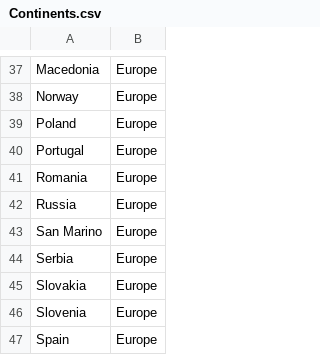
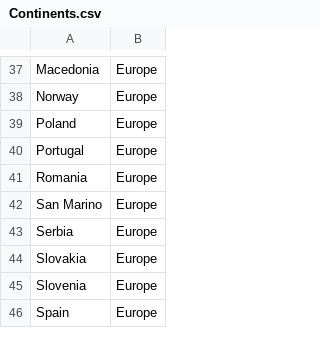
Before and after one commit to davidfernandez1619/Dashboard-Project, a CSV file: Data/Continents.csv, drawn as a sheet; only a part is shown, gaps mark what is left out.

```diff
--- a/Data/Continents.csv
+++ b/Data/Continents.csv
@@ -41,3 +41,2 @@ Portugal,Europe
 Romania,Europe
-Russia,Europe
 San Marino,Europe
```
Also changed, not shown: 3 other files.
